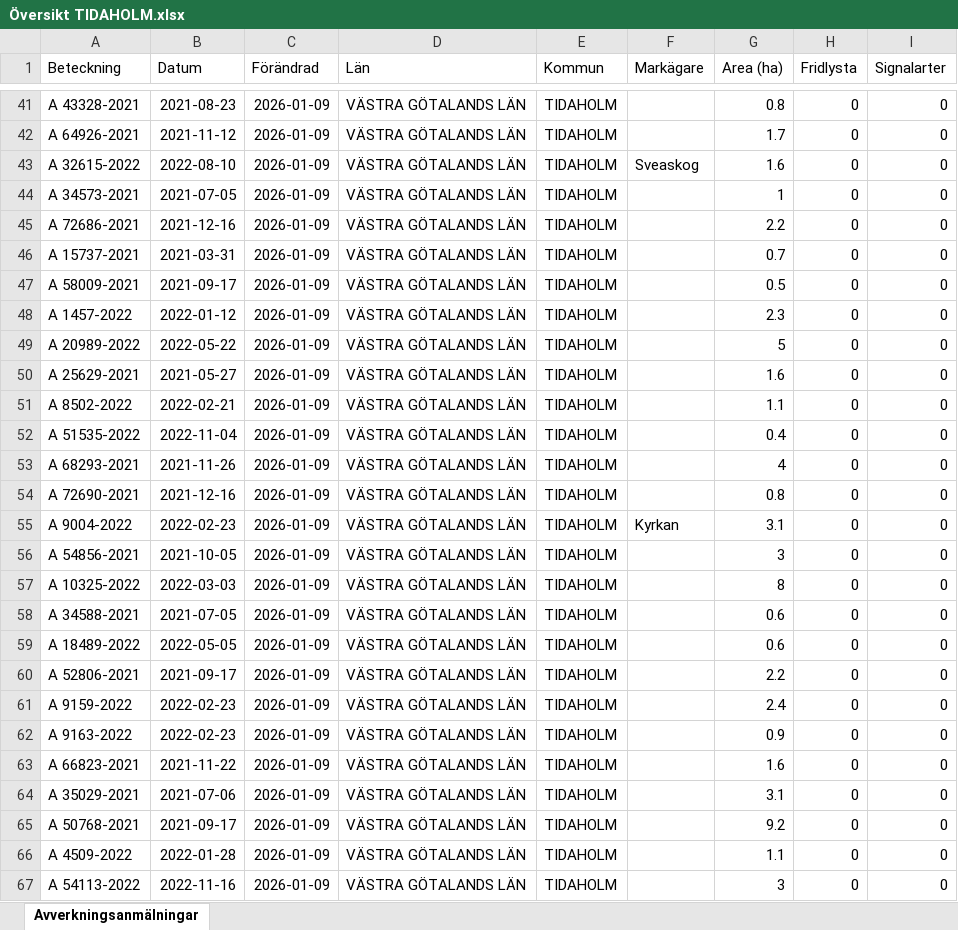
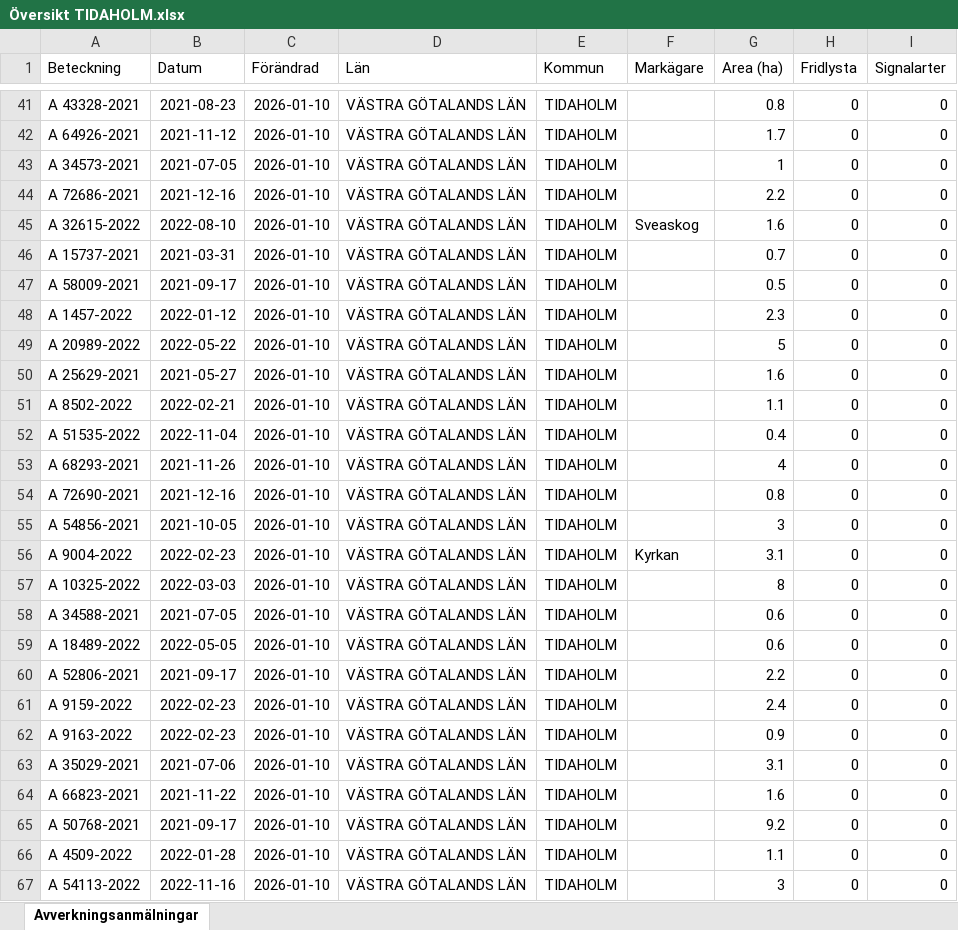
Before and after one commit to klasma/Logging_1498, an Excel workbook: Översikt TIDAHOLM.xlsx, sheet Avverkningsanmälningar, drawn as a sheet; only a part is shown, gaps mark what is left out; values as stored, in another font and other column widths than the file's, no borders; the diff covers the shown part only; the diff names each change by its address in the sheet, - before the commit and + after, or states it on an @@ line.

```diff
--- a/Översikt TIDAHOLM.xlsx (sheet Avverkningsanmälningar)
+++ b/Översikt TIDAHOLM.xlsx (sheet Avverkningsanmälningar)
-C41:C67 (Förändrad): 2026-01-09
+C41:C67 (Förändrad): 2026-01-10
-A43 (Beteckning): A 32615-2022
+A43 (Beteckning): A 34573-2021
-B43 (Datum): 2022-08-10
+B43 (Datum): 2021-07-05
-F43 (Markägare): Sveaskog
+F43 (Markägare): (empty)
-G43 (Area (ha)): 1.6
+G43 (Area (ha)): 1
-A44 (Beteckning): A 34573-2021
+A44 (Beteckning): A 72686-2021
-B44 (Datum): 2021-07-05
+B44 (Datum): 2021-12-16
-G44 (Area (ha)): 1
+G44 (Area (ha)): 2.2
-A45 (Beteckning): A 72686-2021
+A45 (Beteckning): A 32615-2022
-B45 (Datum): 2021-12-16
+B45 (Datum): 2022-08-10
-F45 (Markägare): (empty)
+F45 (Markägare): Sveaskog
-G45 (Area (ha)): 2.2
+G45 (Area (ha)): 1.6
-A55 (Beteckning): A 9004-2022
+A55 (Beteckning): A 54856-2021
-B55 (Datum): 2022-02-23
+B55 (Datum): 2021-10-05
-F55 (Markägare): Kyrkan
+F55 (Markägare): (empty)
-G55 (Area (ha)): 3.1
+G55 (Area (ha)): 3
-A56 (Beteckning): A 54856-2021
+A56 (Beteckning): A 9004-2022
-B56 (Datum): 2021-10-05
+B56 (Datum): 2022-02-23
-F56 (Markägare): (empty)
+F56 (Markägare): Kyrkan
-G56 (Area (ha)): 3
+G56 (Area (ha)): 3.1
-A63 (Beteckning): A 66823-2021
+A63 (Beteckning): A 35029-2021
-B63 (Datum): 2021-11-22
+B63 (Datum): 2021-07-06
-G63 (Area (ha)): 1.6
+G63 (Area (ha)): 3.1
-A64 (Beteckning): A 35029-2021
+A64 (Beteckning): A 66823-2021
-B64 (Datum): 2021-07-06
+B64 (Datum): 2021-11-22
-G64 (Area (ha)): 3.1
+G64 (Area (ha)): 1.6
```
Also changed, not shown: 1604 edited cells elsewhere in this sheet, artfynd/A 12353-2022 artfynd.xlsx, artfynd/A 36225-2024 artfynd.xlsx, 48 other files.
